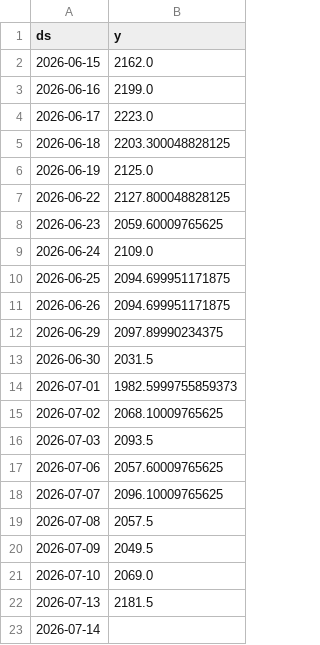
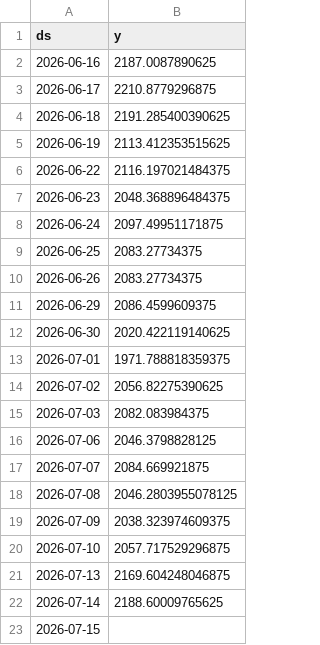
Before and after one commit to gulabjangid626/mlops, a CSV file: src/data/stocks/TCS_NS_current.csv, drawn as a sheet.

```diff
--- a/src/data/stocks/TCS_NS_current.csv
+++ b/src/data/stocks/TCS_NS_current.csv
@@ -1,23 +1,23 @@
 ds,y
-2026-06-15,2162.0
-2026-06-16,2199.0
-2026-06-17,2223.0
-2026-06-18,2203.300048828125
-2026-06-19,2125.0
-2026-06-22,2127.800048828125
-2026-06-23,2059.60009765625
-2026-06-24,2109.0
-2026-06-25,2094.699951171875
-2026-06-26,2094.699951171875
-2026-06-29,2097.89990234375
-2026-06-30,2031.5
-2026-07-01,1982.5999755859373
-2026-07-02,2068.10009765625
-2026-07-03,2093.5
-2026-07-06,2057.60009765625
-2026-07-07,2096.10009765625
-2026-07-08,2057.5
-2026-07-09,2049.5
-2026-07-10,2069.0
-2026-07-13,2181.5
-2026-07-14,
+2026-06-16,2187.0087890625
+2026-06-17,2210.8779296875
+2026-06-18,2191.285400390625
+2026-06-19,2113.412353515625
+2026-06-22,2116.197021484375
+2026-06-23,2048.368896484375
+2026-06-24,2097.49951171875
+2026-06-25,2083.27734375
+2026-06-26,2083.27734375
+2026-06-29,2086.4599609375
+2026-06-30,2020.422119140625
+2026-07-01,1971.788818359375
+2026-07-02,2056.82275390625
+2026-07-03,2082.083984375
+2026-07-06,2046.3798828125
+2026-07-07,2084.669921875
+2026-07-08,2046.2803955078125
+2026-07-09,2038.323974609375
+2026-07-10,2057.717529296875
+2026-07-13,2169.604248046875
+2026-07-14,2188.60009765625
+2026-07-15,
```
Also changed, not shown: src/data/stocks/BAJFINANCE_NS.csv, src/data/stocks/HDFCBANK_NS.csv, 28 other files.
